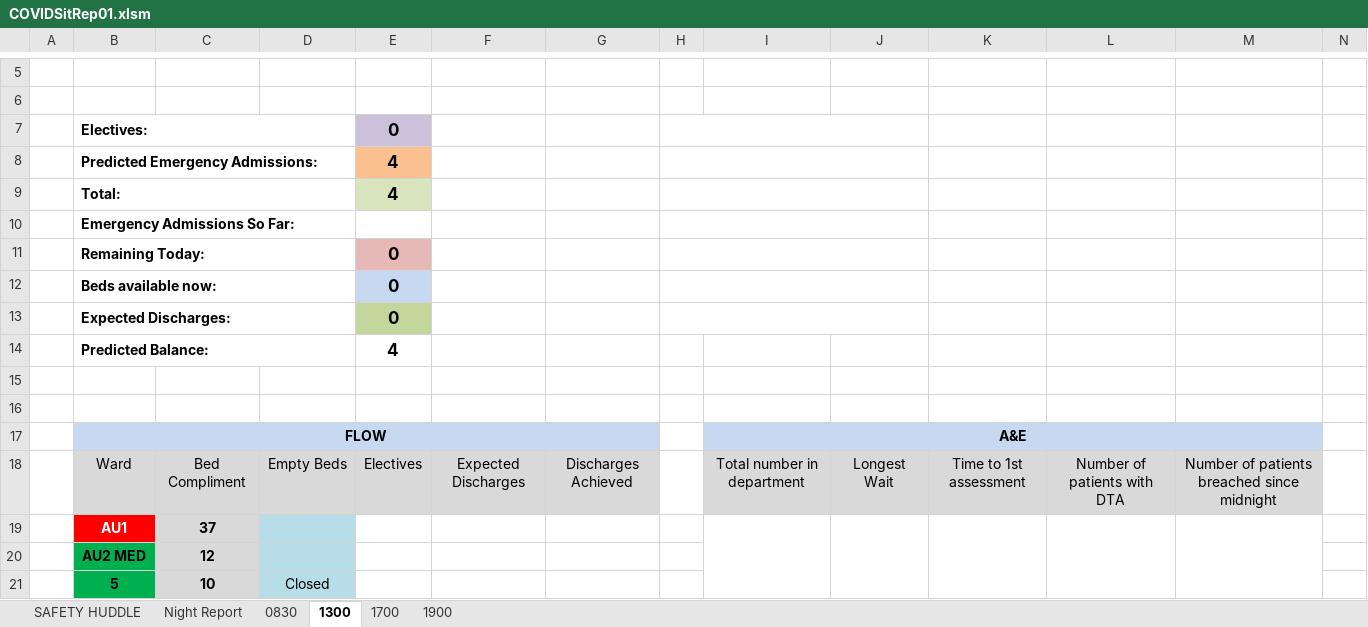
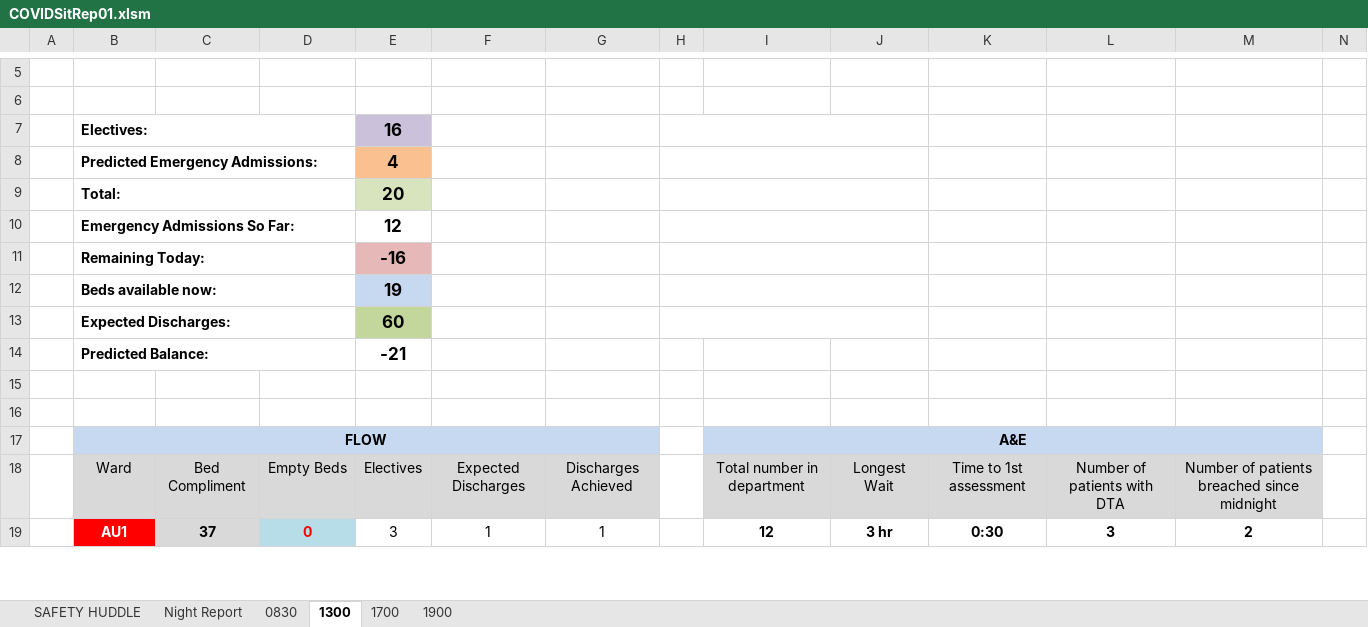
Before and after one commit to lawrencelmli/VHKSitRep, an Excel workbook: COVIDSitRep01.xlsm, sheet 1300, drawn as a sheet; only a part is shown, gaps mark what is left out; values as stored, in another font and other column widths than the file's, no borders; charts and pictures and conditional formats not drawn; removed rows and columns are numbered as before the commit, all else as after; the diff covers the shown part only; the diff names each change by its address in the sheet, - before the commit and + after, or states it on an @@ line.

```diff
--- a/COVIDSitRep01.xlsm (sheet 1300)
+++ b/COVIDSitRep01.xlsm (sheet 1300)
-E7: 0
+E7: 16
-E9: 4
+E9: 20
-E10: (empty)
+E10: 12
-E11: 0
+E11: -16
-E12: 0
+E12: 19
-E13: 0
+E13: 60
-E14: 4
+E14: -21
-row 19:  | AU1 | 37
-row 20:  | AU2 MED | 12
-row 21:  | 5 | 10 | Closed
+row 19:  | AU1 | 37 | 0 | 3 | 1 | 1 |  | 12 | 3 hr | 0:30 | 3 | 2
```
Also changed, not shown: 31 added rows, 29 removed rows and 21 edited cells elsewhere in this sheet, sheet 1900, sheet 1700, 19 other files.
